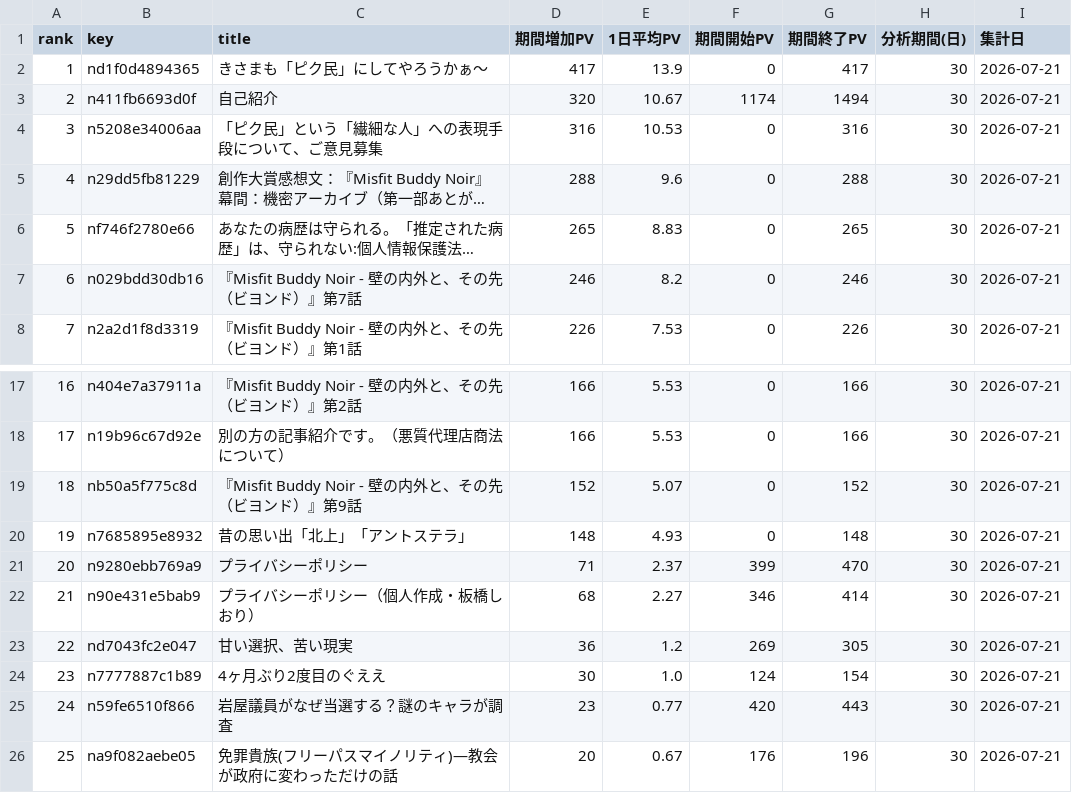
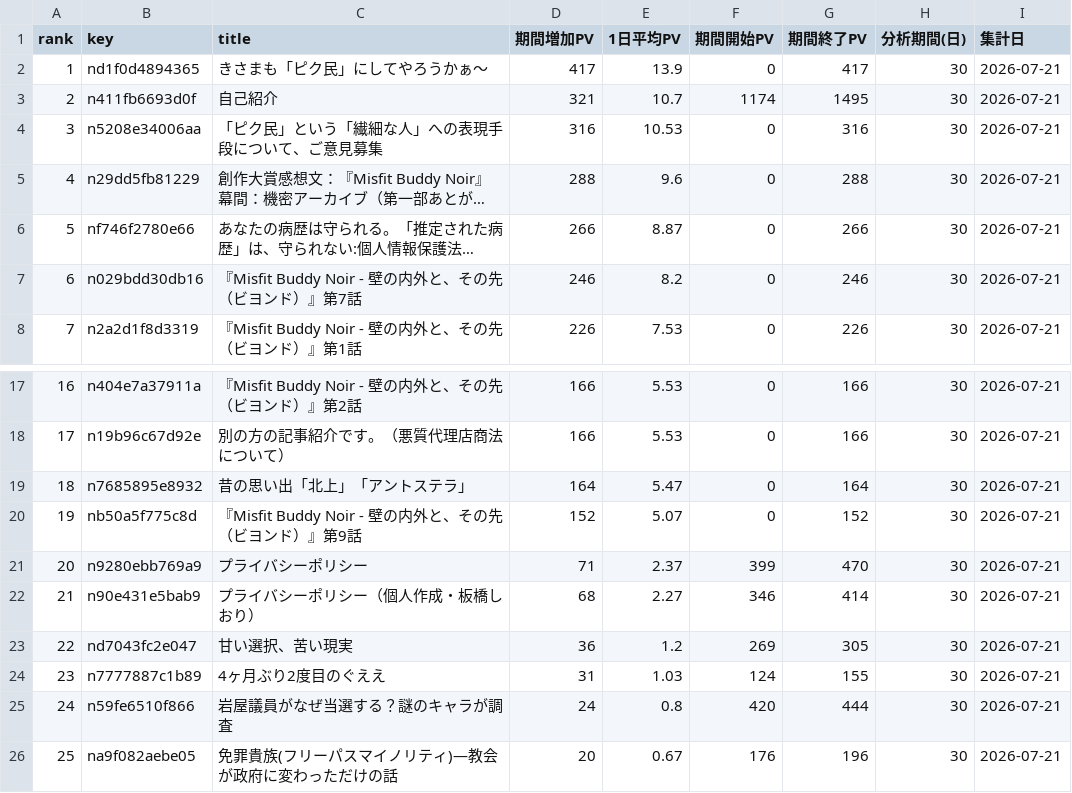
Before and after one commit to ganden0807-collab/note-stats-tracker, a CSV file: data/period_ranking.csv, drawn as a sheet; only a part is shown, gaps mark what is left out; long unchanged cells end in …; the diff names each change by its address in the sheet, - before the commit and + after, or states it on an @@ line.

```diff
--- a/data/period_ranking.csv
+++ b/data/period_ranking.csv
-D3 (期間増加PV): 320
+D3 (期間増加PV): 321
-E3 (1日平均PV): 10.67
+E3 (1日平均PV): 10.7
-G3 (期間終了PV): 1494
+G3 (期間終了PV): 1495
-D6 (期間増加PV): 265
+D6 (期間増加PV): 266
-E6 (1日平均PV): 8.83
+E6 (1日平均PV): 8.87
-G6 (期間終了PV): 265
+G6 (期間終了PV): 266
-B19 (key): nb50a5f775c8d
+B19 (key): n7685895e8932
-C19 (title): 『Misfit Buddy Noir - 壁の内外と、その先（ビヨンド）』第9話
+C19 (title): 昔の思い出「北上」「アントステラ」
-D19 (期間増加PV): 152
+D19 (期間増加PV): 164
-E19 (1日平均PV): 5.07
+E19 (1日平均PV): 5.47
-G19 (期間終了PV): 152
+G19 (期間終了PV): 164
-B20 (key): n7685895e8932
+B20 (key): nb50a5f775c8d
-C20 (title): 昔の思い出「北上」「アントステラ」
+C20 (title): 『Misfit Buddy Noir - 壁の内外と、その先（ビヨンド）』第9話
-D20 (期間増加PV): 148
+D20 (期間増加PV): 152
-E20 (1日平均PV): 4.93
+E20 (1日平均PV): 5.07
-G20 (期間終了PV): 148
+G20 (期間終了PV): 152
-D24 (期間増加PV): 30
+D24 (期間増加PV): 31
-E24 (1日平均PV): 1.0
+E24 (1日平均PV): 1.03
-G24 (期間終了PV): 154
+G24 (期間終了PV): 155
-D25 (期間増加PV): 23
+D25 (期間増加PV): 24
-E25 (1日平均PV): 0.77
+E25 (1日平均PV): 0.8
-G25 (期間終了PV): 443
+G25 (期間終了PV): 444
```
Also changed, not shown: data/asset_articles.csv, data/daily_summary.csv, 3 other files.
